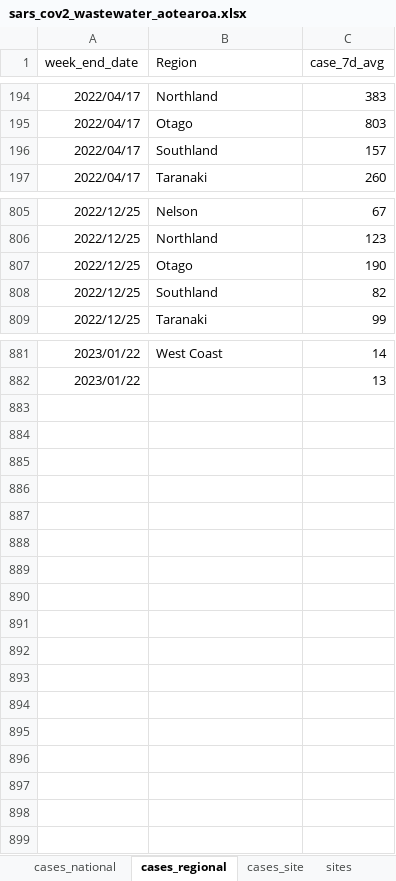
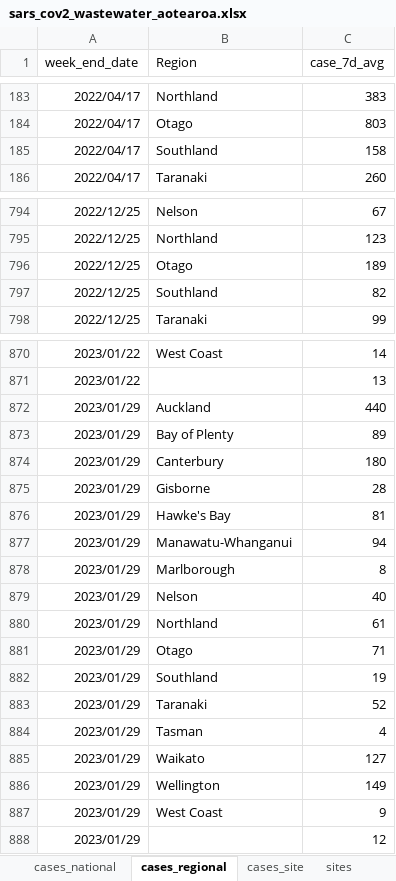
Before and after one commit to ESR-NZ/covid_in_wastewater, an Excel workbook: data/sars_cov2_wastewater_aotearoa.xlsx, sheet cases_regional, drawn as a sheet; only a part is shown, gaps mark what is left out; values as stored, in another font and other column widths than the file's, no borders; table styles not drawn; addresses are those after the commit; the diff covers the shown part only; the diff names each change by its address in the sheet, - before the commit and + after, or states it on an @@ line.

```diff
--- a/data/sars_cov2_wastewater_aotearoa.xlsx (sheet cases_regional)
+++ b/data/sars_cov2_wastewater_aotearoa.xlsx (sheet cases_regional)
-C185 (case_7d_avg): 157
+C185 (case_7d_avg): 158
-C796 (case_7d_avg): 190
+C796 (case_7d_avg): 189
+row 872: 2023/01/29 | Auckland | 440
+row 873: 2023/01/29 | Bay of Plenty | 89
+row 874: 2023/01/29 | Canterbury | 180
+row 875: 2023/01/29 | Gisborne | 28
+row 876: 2023/01/29 | Hawke's Bay | 81
+row 877: 2023/01/29 | Manawatu-Whanganui | 94
+row 878: 2023/01/29 | Marlborough | 8
+row 879: 2023/01/29 | Nelson | 40
+row 880: 2023/01/29 | Northland | 61
+row 881: 2023/01/29 | Otago | 71
+row 882: 2023/01/29 | Southland | 19
+row 883: 2023/01/29 | Taranaki | 52
+row 884: 2023/01/29 | Tasman | 4
+row 885: 2023/01/29 | Waikato | 127
+row 886: 2023/01/29 | Wellington | 149
+row 887: 2023/01/29 | West Coast | 9
+row 888: 2023/01/29 |  | 12
```
Also changed, not shown: 11 removed rows and 8 edited cells elsewhere in this sheet, sheet ww_data_all, sheet ww_site, sheet cases_site, sheet ww_regional, sheet variants_last_two_weeks, sheet ww_national, 2 more sheets, 9 other files.
